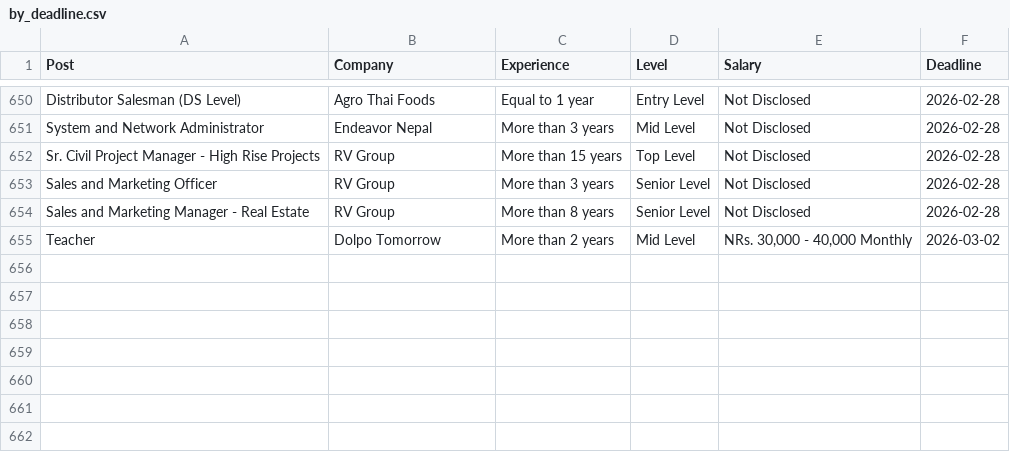
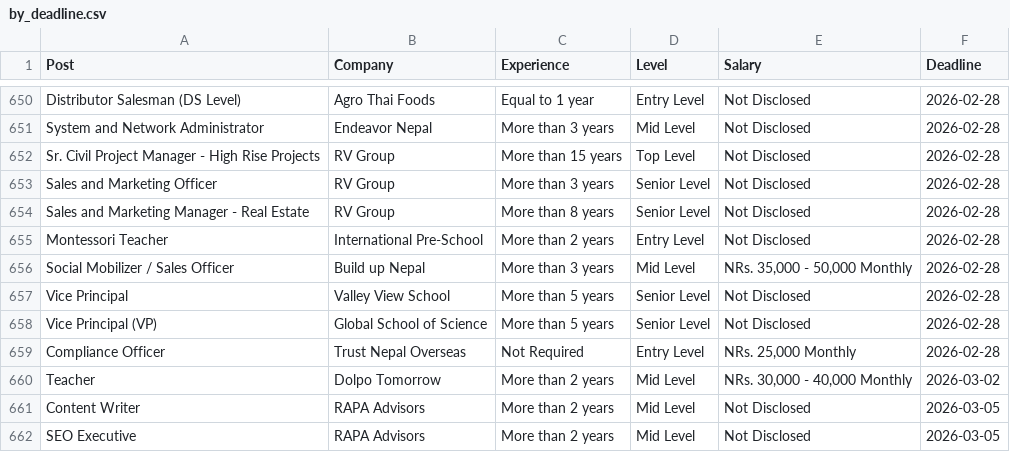
Before and after one commit to dpm24800/top-jobs-scraper, a CSV file: data/by_deadline.csv, drawn as a sheet; only a part is shown, gaps mark what is left out.

```diff
--- a/data/by_deadline.csv
+++ b/data/by_deadline.csv
@@ -654,2 +654,9 @@ Sales and Marketing Officer,RV Group,More than 3 years,Senior Level,Not Disclose
 Sales and Marketing Manager - Real Estate,RV Group,More than 8 years,Senior Level,Not Disclosed,2026-02-28
+Montessori Teacher,International Pre-School,More than 2 years,Entry Level,Not Disclosed,2026-02-28
+Social Mobilizer / Sales Officer,Build up Nepal,More than 3 years,Mid Level,"NRs. 35,000 - 50,000 Monthly",2026-02-28
+Vice Principal,Valley View School,More than 5 years,Senior Level,Not Disclosed,2026-02-28
+Vice Principal (VP),Global School of Science,More than 5 years,Senior Level,Not Disclosed,2026-02-28
+Compliance Officer,Trust Nepal Overseas,Not Required,Entry Level,"NRs. 25,000 Monthly",2026-02-28
 Teacher,Dolpo Tomorrow,More than 2 years,Mid Level,"NRs. 30,000 - 40,000 Monthly",2026-03-02
+Content Writer,RAPA Advisors,More than 2 years,Mid Level,Not Disclosed,2026-03-05
+SEO Executive,RAPA Advisors,More than 2 years,Mid Level,Not Disclosed,2026-03-05
```
Also changed, not shown: data/top_jobs.csv.
